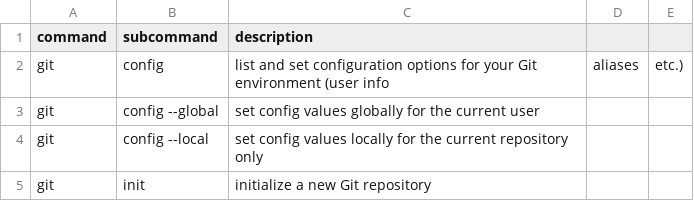
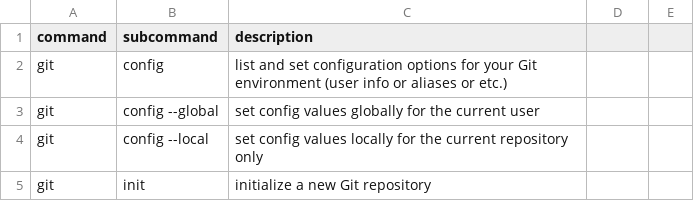
Before and after one commit to Lokthok/Git_Cheat_Sheet, a CSV file: git_cheat_sheet.csv, drawn as a sheet; only a part is shown.

Commit message:
Update git_cheat_sheet.csv

```diff
--- a/git_cheat_sheet.csv
+++ b/git_cheat_sheet.csv
@@ -1,3 +1,3 @@
 command,subcommand,description
-git,config,list and set configuration options for your Git environment (user info, aliases, etc.)
+git,config,list and set configuration options for your Git environment (user info or aliases or etc.)
 git,config --global,set config values globally for the current user
```
